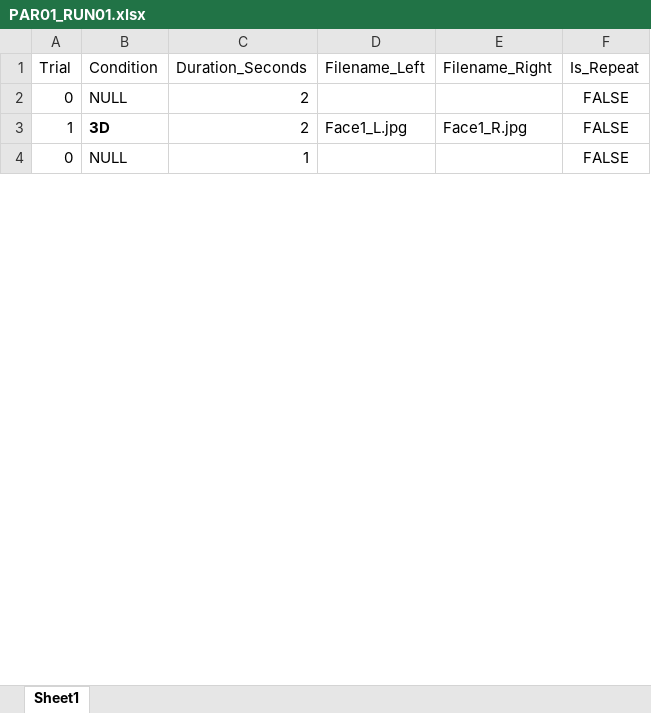
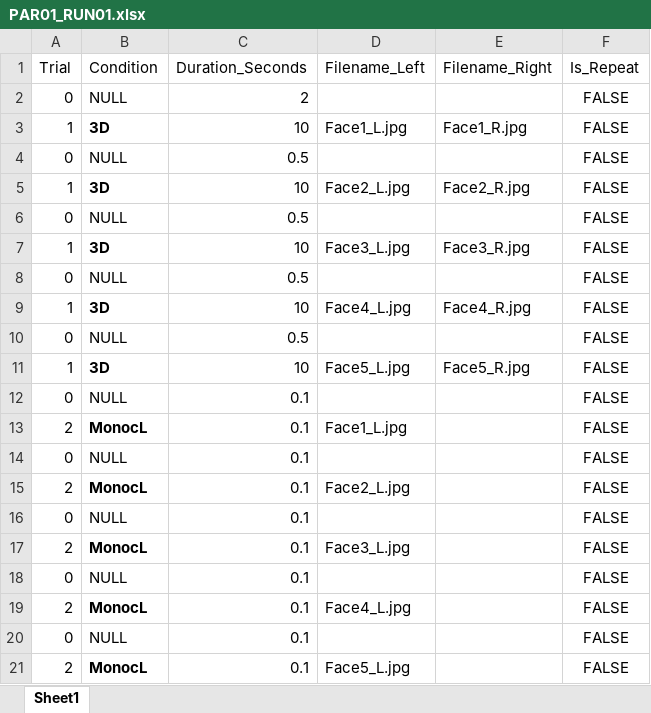
Before and after one commit to CulhamLab/fMRI_3DFaces_MD_2021, an Excel workbook: Experiment/Orders_PILOT/PAR01_RUN01.xlsx, sheet Sheet1, drawn as a sheet; only a part is shown; the shorter side is filled out with more unchanged rows; values as stored, in another font and other column widths than the file's, no borders; the diff covers the shown part only; the diff names each change by its address in the sheet, - before the commit and + after, or states it on an @@ line.

Commit message:
Add files via upload

```diff
--- a/Experiment/Orders_PILOT/PAR01_RUN01.xlsx (sheet Sheet1)
+++ b/Experiment/Orders_PILOT/PAR01_RUN01.xlsx (sheet Sheet1)
-C3 (Duration_Seconds): 2
+C3 (Duration_Seconds): 10
+row 4: 0 | NULL | 0.5 |  |  | FALSE
+row 5: 1 | 3D | 10 | Face2_L.jpg | Face2_R.jpg | FALSE
+row 6: 0 | NULL | 0.5 |  |  | FALSE
+row 7: 1 | 3D | 10 | Face3_L.jpg | Face3_R.jpg | FALSE
+row 8: 0 | NULL | 0.5 |  |  | FALSE
+row 9: 1 | 3D | 10 | Face4_L.jpg | Face4_R.jpg | FALSE
+row 10: 0 | NULL | 0.5 |  |  | FALSE
+row 11: 1 | 3D | 10 | Face5_L.jpg | Face5_R.jpg | FALSE
+row 12: 0 | NULL | 0.1 |  |  | FALSE
+row 13: 2 | MonocL | 0.1 | Face1_L.jpg |  | FALSE
+row 14: 0 | NULL | 0.1 |  |  | FALSE
+row 15: 2 | MonocL | 0.1 | Face2_L.jpg |  | FALSE
+row 16: 0 | NULL | 0.1 |  |  | FALSE
+row 17: 2 | MonocL | 0.1 | Face3_L.jpg |  | FALSE
+row 18: 0 | NULL | 0.1 |  |  | FALSE
+row 19: 2 | MonocL | 0.1 | Face4_L.jpg |  | FALSE
+row 20: 0 | NULL | 0.1 |  |  | FALSE
+row 21: 2 | MonocL | 0.1 | Face5_L.jpg |  | FALSE
```
Also changed, not shown: 20 added rows and 38 removed rows elsewhere in this sheet.
